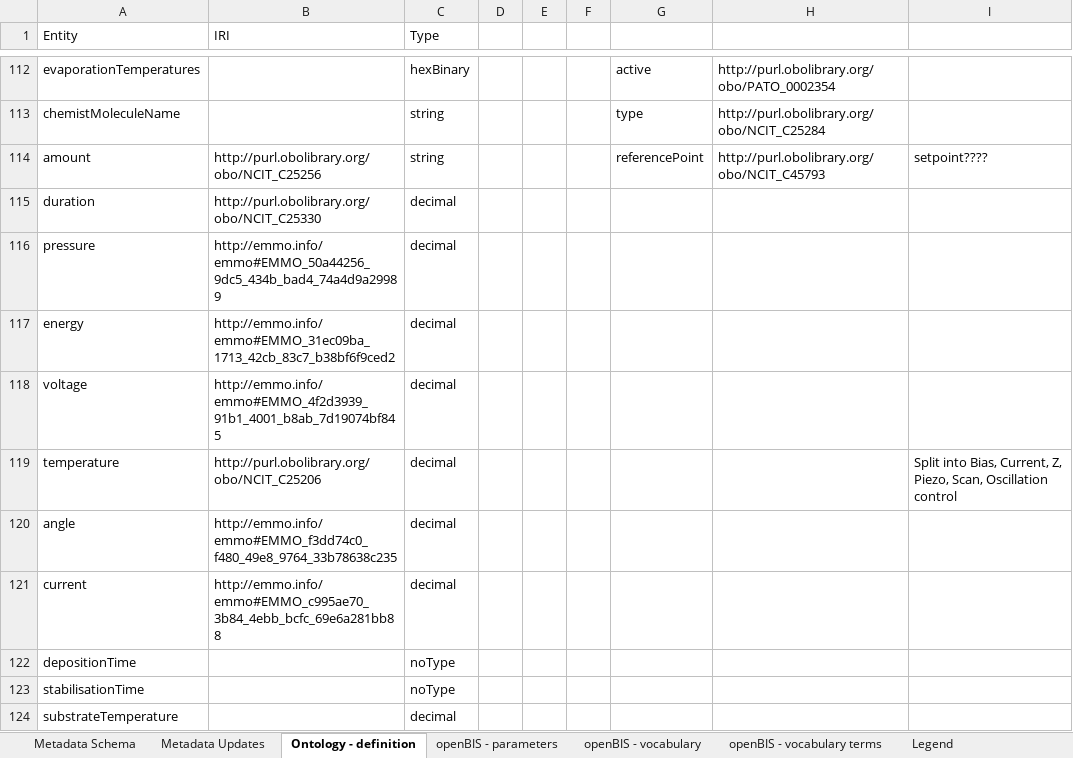
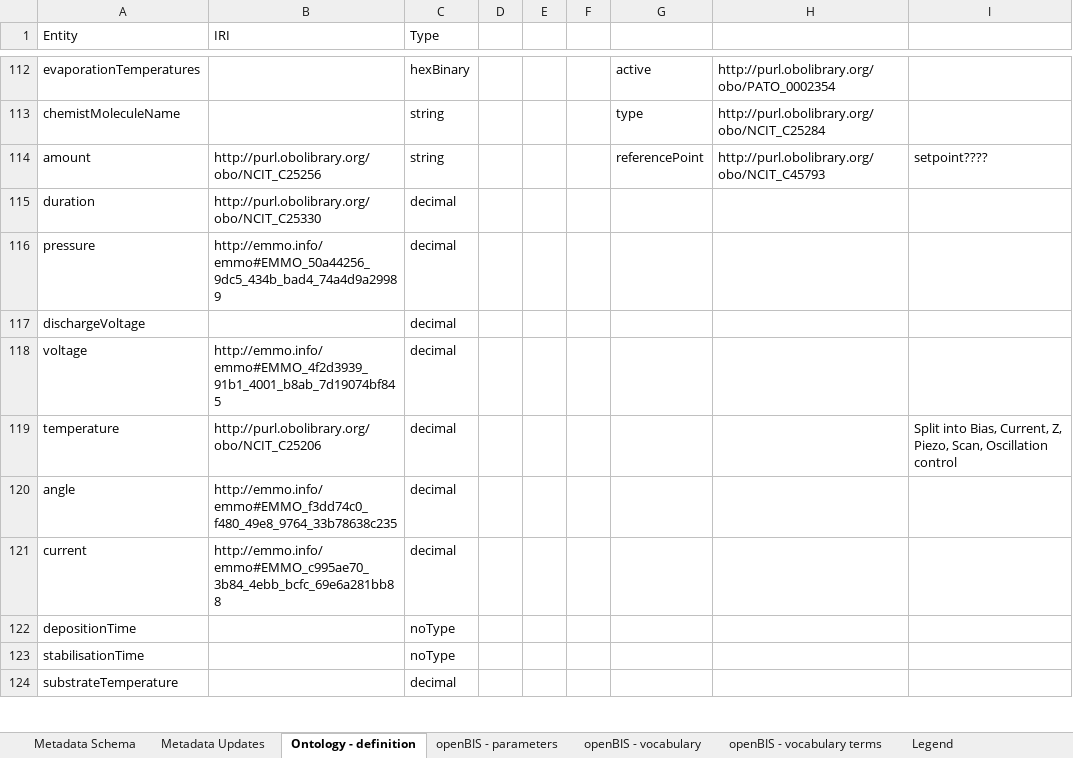
Before and after one commit to nanotech-empa/nanotech-premise, an Excel workbook: Metadata_Schema_for_openBIS.xlsx, sheet Ontology - definition, drawn as a sheet; only a part is shown, gaps mark what is left out; values as stored, in another font and other column widths than the file's, no borders; table styles not drawn; removed rows and columns are numbered as before the commit, all else as after; the diff names each change by its address in the sheet, - before the commit and + after, or states it on an @@ line.

```diff
--- a/Metadata_Schema_for_openBIS.xlsx (sheet Ontology - definition)
+++ b/Metadata_Schema_for_openBIS.xlsx (sheet Ontology - definition)
-row 117: energy | http://emmo.info/emmo#EMMO_31ec09ba_1713_42cb_83c7_b38bf6f9ced2 | decimal
+row 117: dischargeVoltage |  | decimal
```
Also changed, not shown: sheet Metadata Schema, sheet openBIS - parameters, sheet Metadata Updates.
